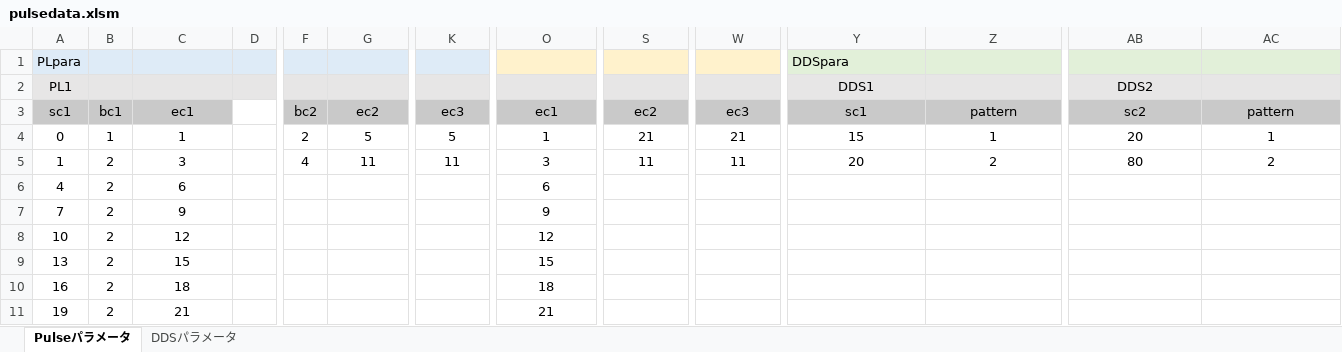
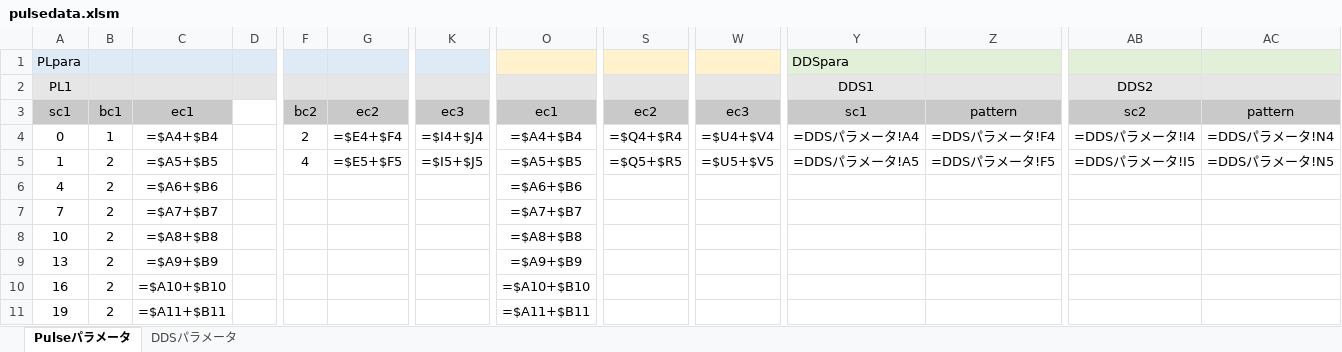
Before and after one commit to parupappa/Pine64-python--pulse, an Excel workbook: Pulseprogramer/ver2/pulsedata.xlsm, sheet Pulseパラメータ, drawn as a sheet; only a part is shown, gaps mark what is left out; values as stored, in another font and other column widths than the file's, no borders; formulas without a stored value are shown as written; the diff covers the shown part only; the diff names each change by its address in the sheet, - before the commit and + after, or states it on an @@ line.

```diff
--- a/Pulseprogramer/ver2/pulsedata.xlsm (sheet Pulseパラメータ)
+++ b/Pulseprogramer/ver2/pulsedata.xlsm (sheet Pulseパラメータ)
-C4: 1
+C4: =$A4+$B4
-G4: 5
+G4: =$E4+$F4
-K4: 5
+K4: =$I4+$J4
-O4: 1
+O4: =$A4+$B4
-S4: 21
+S4: =$Q4+$R4
-W4: 21
+W4: =$U4+$V4
-Y4 (DDS1): 15
+Y4 (DDS1): =DDSパラメータ!A4
-Z4: 1
+Z4: =DDSパラメータ!F4
-AB4 (DDS2): 20
+AB4 (DDS2): =DDSパラメータ!I4
-AC4: 1
+AC4: =DDSパラメータ!N4
-C5: 3
+C5: =$A5+$B5
-G5: 11
+G5: =$E5+$F5
-K5: 11
+K5: =$I5+$J5
-O5: 3
+O5: =$A5+$B5
-S5: 11
+S5: =$Q5+$R5
-W5: 11
+W5: =$U5+$V5
-Y5 (DDS1): 20
+Y5 (DDS1): =DDSパラメータ!A5
-Z5: 2
+Z5: =DDSパラメータ!F5
-AB5 (DDS2): 80
+AB5 (DDS2): =DDSパラメータ!I5
-AC5: 2
+AC5: =DDSパラメータ!N5
-C6: 6
+C6: =$A6+$B6
-O6: 6
+O6: =$A6+$B6
-C7: 9
+C7: =$A7+$B7
-O7: 9
+O7: =$A7+$B7
-C8: 12
+C8: =$A8+$B8
-O8: 12
+O8: =$A8+$B8
-C9: 15
+C9: =$A9+$B9
-O9: 15
+O9: =$A9+$B9
-C10: 18
+C10: =$A10+$B10
-O10: 18
+O10: =$A10+$B10
-C11: 21
+C11: =$A11+$B11
-O11: 21
+O11: =$A11+$B11
```
Also changed, not shown: 10 edited cells elsewhere in this sheet, sheet DDSパラメータ, 4 other files.
